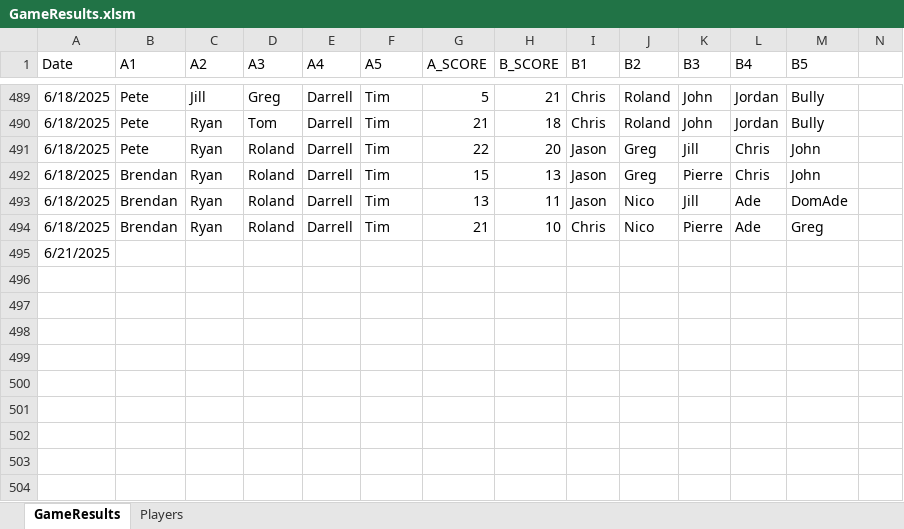
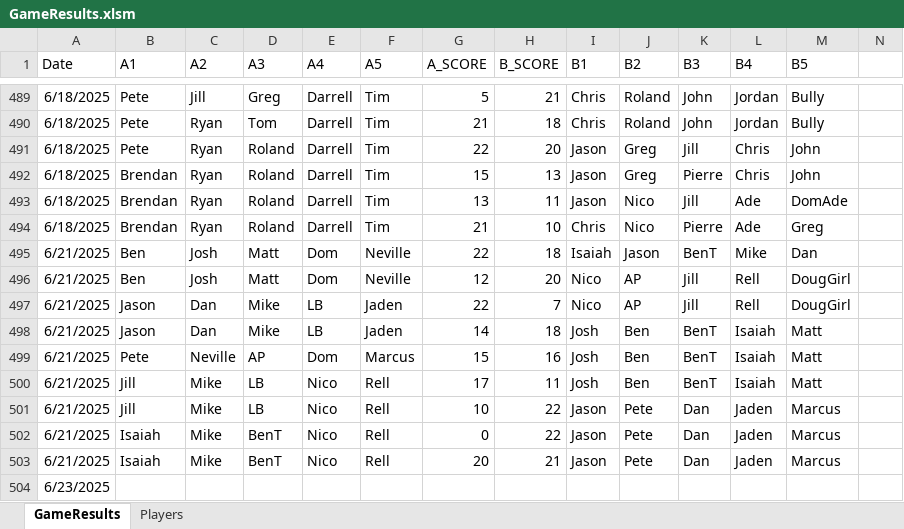
Before and after one commit to jmgjasongardner/naismith-nerds, an Excel workbook: collective_bball/GameResults.xlsm, sheet GameResults, drawn as a sheet; only a part is shown, gaps mark what is left out; values as stored, in another font and other column widths than the file's, no borders; addresses are those after the commit; rows hold the shown columns only; the diff names each change by its address in the sheet, - before the commit and + after, or states it on an @@ line.

Commit message:
June 21 results and BenT pic

```diff
--- a/collective_bball/GameResults.xlsm (sheet GameResults)
+++ b/collective_bball/GameResults.xlsm (sheet GameResults)
+row 495: 6/21/2025 | Ben | Josh | Matt | Dom | Neville | 22 | 18 | Isaiah | Jason | BenT | Mike | Dan
+row 496: 6/21/2025 | Ben | Josh | Matt | Dom | Neville | 12 | 20 | Nico | AP | Jill | Rell | DougGirl
+row 497: 6/21/2025 | Jason | Dan | Mike | LB | Jaden | 22 | 7 | Nico | AP | Jill | Rell | DougGirl
+row 498: 6/21/2025 | Jason | Dan | Mike | LB | Jaden | 14 | 18 | Josh | Ben | BenT | Isaiah | Matt
+row 499: 6/21/2025 | Pete | Neville | AP | Dom | Marcus | 15 | 16 | Josh | Ben | BenT | Isaiah | Matt
+row 500: 6/21/2025 | Jill | Mike | LB | Nico | Rell | 17 | 11 | Josh | Ben | BenT | Isaiah | Matt
+row 501: 6/21/2025 | Jill | Mike | LB | Nico | Rell | 10 | 22 | Jason | Pete | Dan | Jaden | Marcus
+row 502: 6/21/2025 | Isaiah | Mike | BenT | Nico | Rell | 0 | 22 | Jason | Pete | Dan | Jaden | Marcus
+row 503: 6/21/2025 | Isaiah | Mike | BenT | Nico | Rell | 20 | 21 | Jason | Pete | Dan | Jaden | Marcus
-A504 (Date): 6/21/2025
+A504 (Date): 6/23/2025
```
Also changed, not shown: sheet Players, 1 other file.
